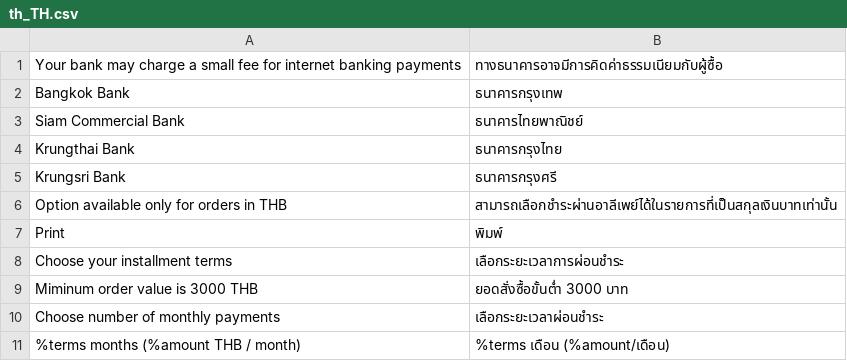
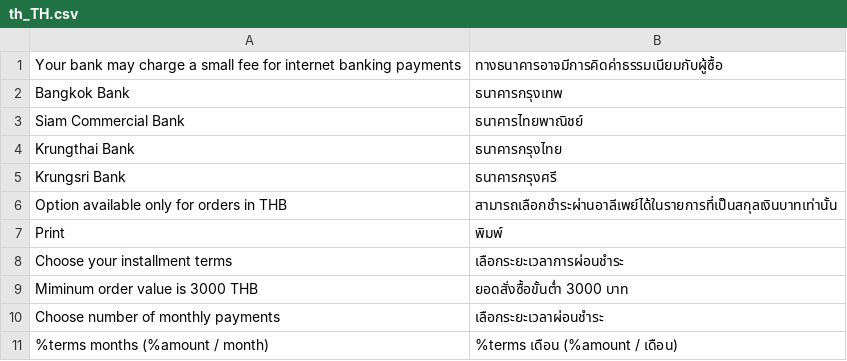
Before and after one commit to omise/omise-magento, a CSV file: i18n/th_TH.csv, drawn as a sheet.

Commit message:
corrected TH translation after price formatting

```diff
--- a/i18n/th_TH.csv
+++ b/i18n/th_TH.csv
@@ -10,2 +10,2 @@
 "Choose number of monthly payments", "เลือกระยะเวลาผ่อนชำระ"
-"%terms months (%amount THB / month)", "%terms เดือน (%amount/เดือน)"
+"%terms months (%amount / month)", "%terms เดือน (%amount / เดือน)"
```
